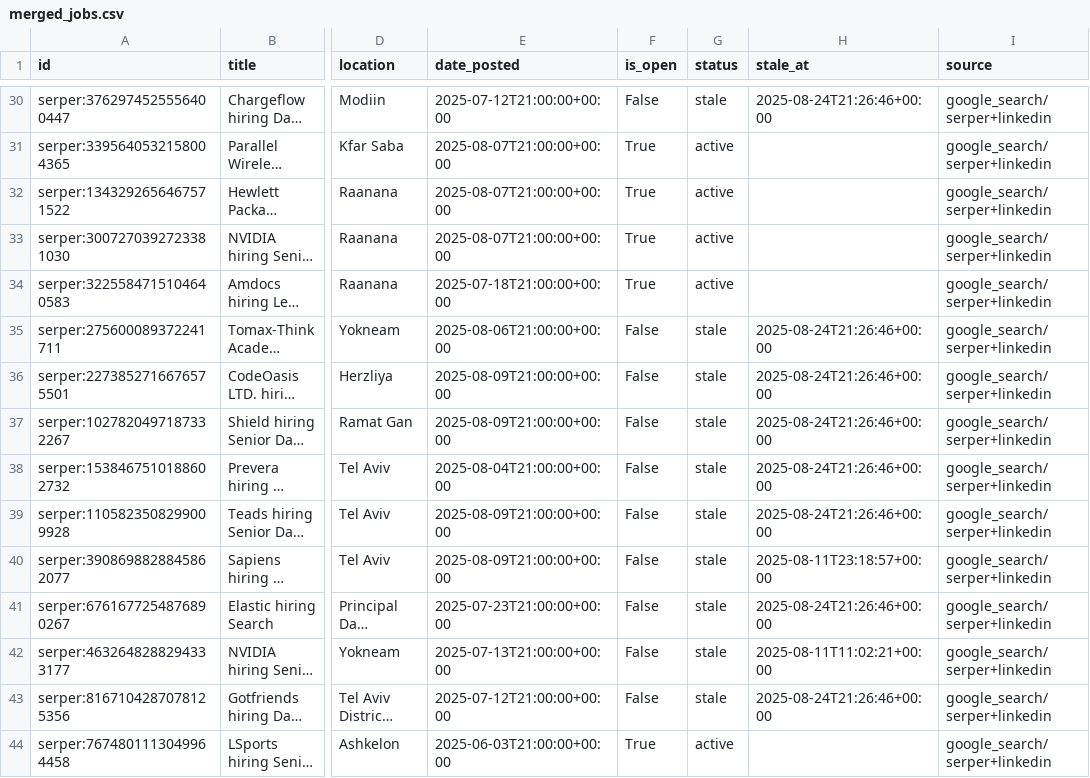
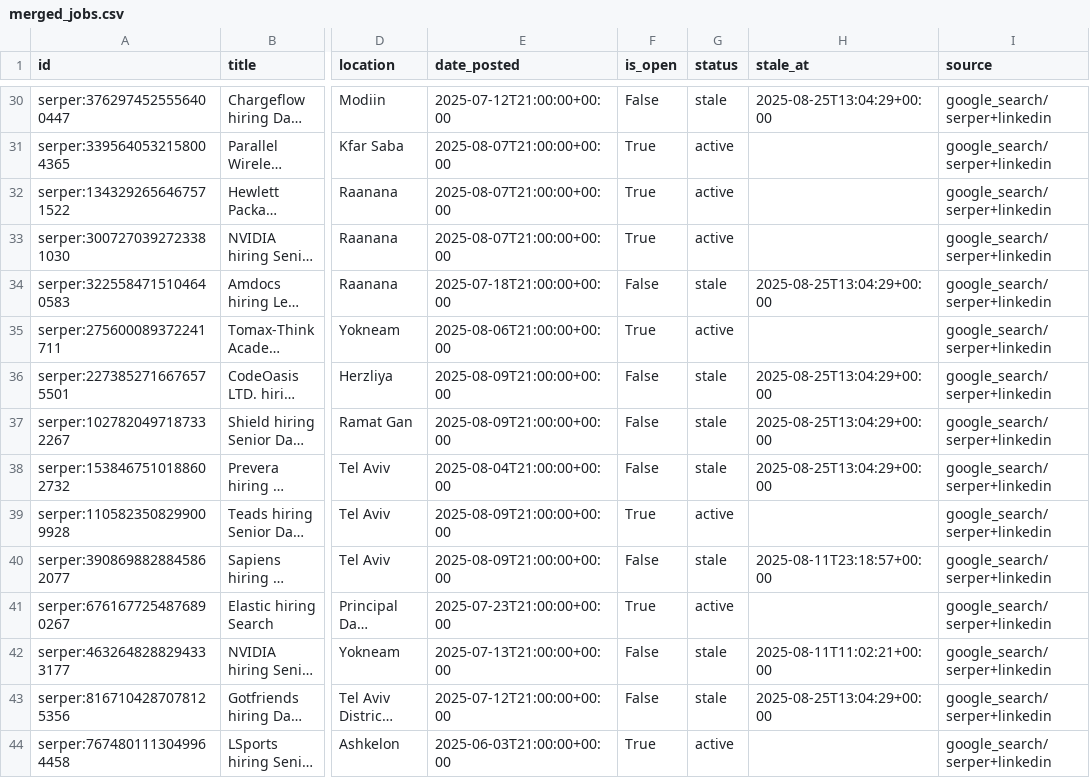
Before and after one commit to mayabreslauer/Data-Scientist-Positions, a CSV file: merged_jobs.csv, drawn as a sheet; only a part is shown, gaps mark what is left out; long unchanged cells end in …; the diff covers the shown part only; the diff names each change by its address in the sheet, - before the commit and + after, or states it on an @@ line.

```diff
--- a/merged_jobs.csv
+++ b/merged_jobs.csv
-H30 (stale_at): 2025-08-24T21:26:46+00:00
+H30 (stale_at): 2025-08-25T13:04:29+00:00
-F34 (is_open): True
+F34 (is_open): False
-G34 (status): active
+G34 (status): stale
-H34 (stale_at): (empty)
+H34 (stale_at): 2025-08-25T13:04:29+00:00
-F35 (is_open): False
+F35 (is_open): True
-G35 (status): stale
+G35 (status): active
-H35 (stale_at): 2025-08-24T21:26:46+00:00
+H35 (stale_at): (empty)
-H36:H38 (stale_at): 2025-08-24T21:26:46+00:00
+H36:H38 (stale_at): 2025-08-25T13:04:29+00:00
-F39 (is_open): False
+F39 (is_open): True
-G39 (status): stale
+G39 (status): active
-H39 (stale_at): 2025-08-24T21:26:46+00:00
+H39 (stale_at): (empty)
-F41 (is_open): False
+F41 (is_open): True
-G41 (status): stale
+G41 (status): active
-H41 (stale_at): 2025-08-24T21:26:46+00:00
+H41 (stale_at): (empty)
-H43 (stale_at): 2025-08-24T21:26:46+00:00
+H43 (stale_at): 2025-08-25T13:04:29+00:00
```
Also changed, not shown: 2 added rows, 2 removed rows and 60 edited cells elsewhere in this file.
